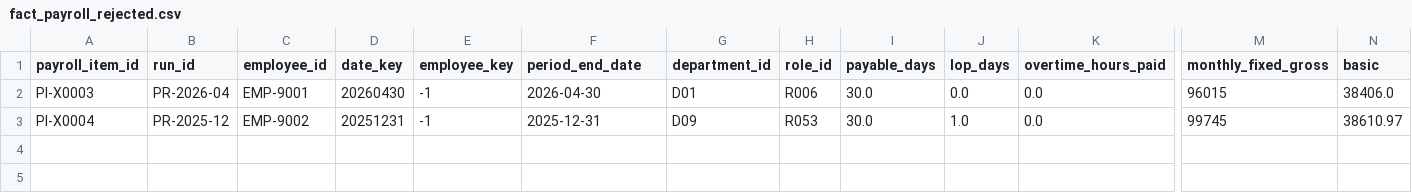
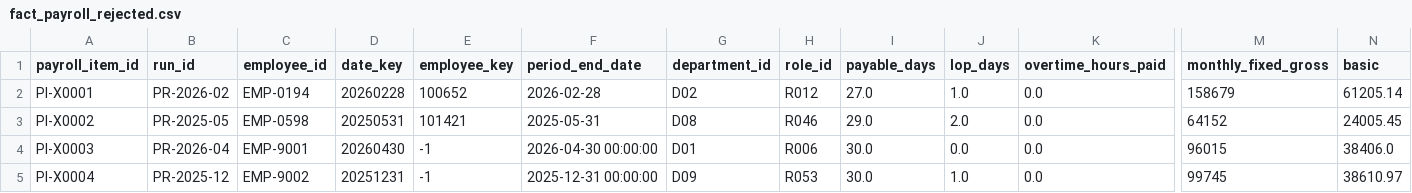
Before and after one commit to Manosanjayk/pulseiq-etl, a CSV file: rejected/fact_payroll_rejected.csv, drawn as a sheet; only a part is shown, gaps mark what is left out; addresses are those after the commit; rows hold the shown columns only; the diff names each change by its address in the sheet, - before the commit and + after, or states it on an @@ line.

```diff
--- a/rejected/fact_payroll_rejected.csv
+++ b/rejected/fact_payroll_rejected.csv
+row 2: PI-X0001 | PR-2026-02 | EMP-0194 | 20260228 | 100652 | 2026-02-28 | D02 | R012 | 27.0 | 1.0 | 0.0 | 158679 | 61205.14
+row 3: PI-X0002 | PR-2025-05 | EMP-0598 | 20250531 | 101421 | 2025-05-31 | D08 | R046 | 29.0 | 2.0 | 0.0 | 64152 | 24005.45
-F4 (period_end_date): 2026-04-30
+F4 (period_end_date): 2026-04-30 00:00:00
-F5 (period_end_date): 2025-12-31
+F5 (period_end_date): 2025-12-31 00:00:00
```
Also changed, not shown: data/clean/fact_attendance_monthly.csv, metric_dictionary.csv, 7 other files.
